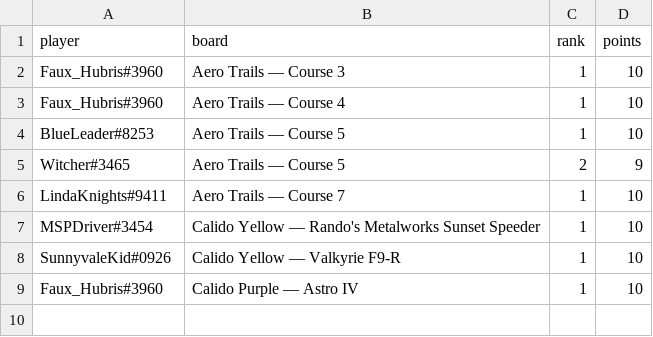
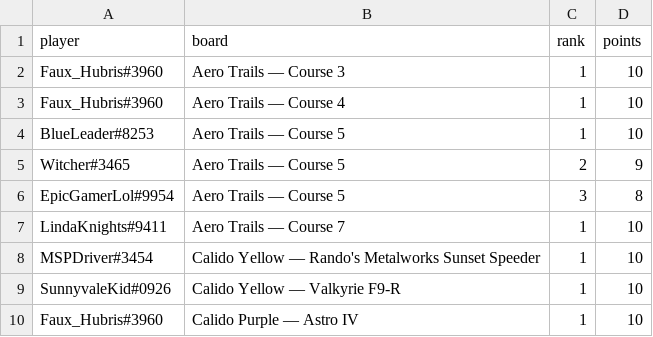
Before and after one commit to riseundergroundx/infinity-rising-leaderboard, a CSV file: site/data/placements.csv, drawn as a sheet.

```diff
--- a/site/data/placements.csv
+++ b/site/data/placements.csv
@@ -5,2 +5,3 @@ BlueLeader#8253,Aero Trails — Course 5,1,10
 Witcher#3465,Aero Trails — Course 5,2,9
+EpicGamerLol#9954,Aero Trails — Course 5,3,8
 LindaKnights#9411,Aero Trails — Course 7,1,10
```
Also changed, not shown: 3 other files.
